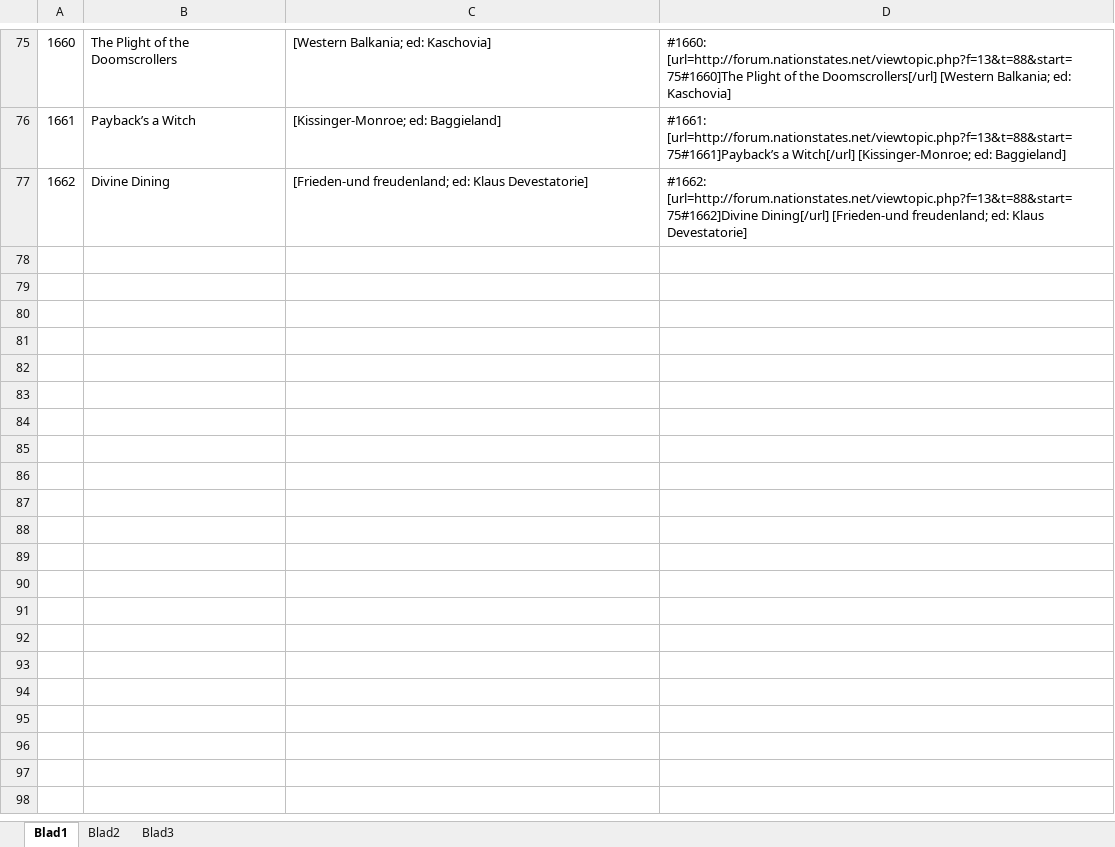
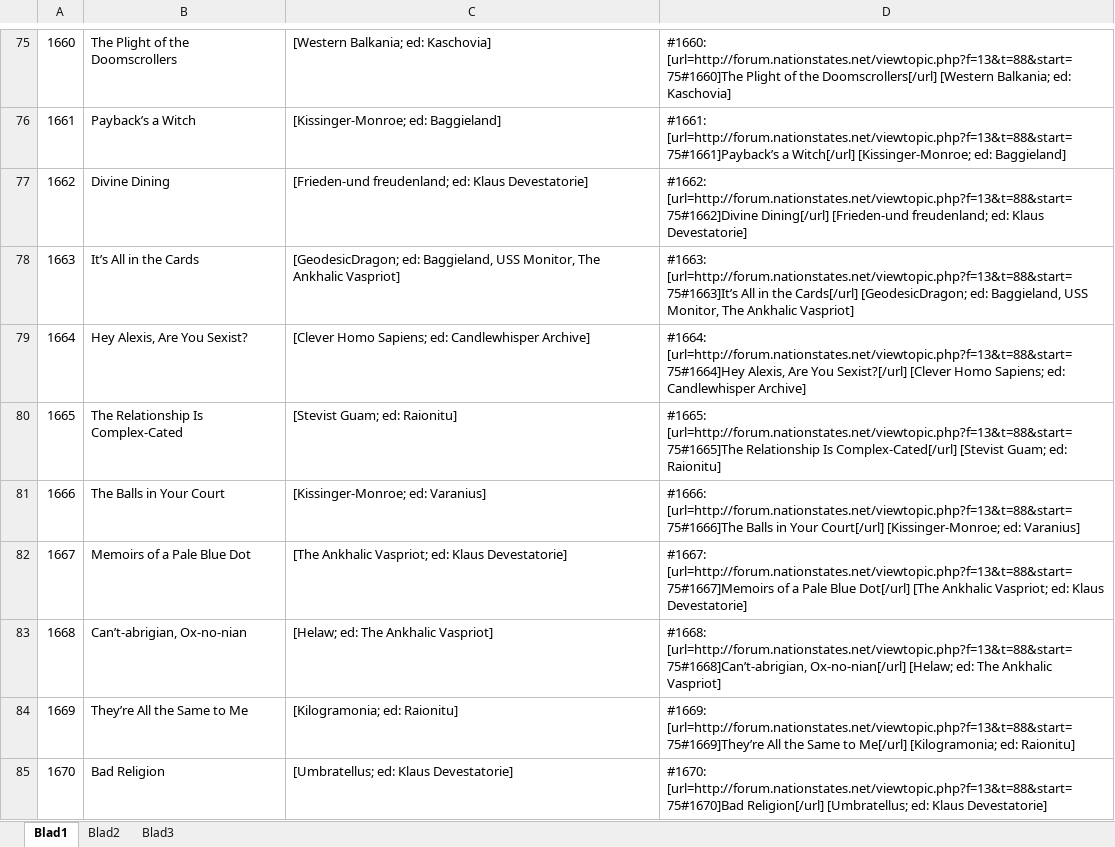
Before and after one commit to Clarissa-Valentine-Z/NationStates-Issue-Megathread, an Excel workbook: Issues Section Template.xlsx, sheet Blad1, drawn as a sheet; only a part is shown, gaps mark what is left out; values as stored, in another font and other column widths than the file's, no borders; the diff names each change by its address in the sheet, - before the commit and + after, or states it on an @@ line.

Commit message:
Valentine's Changelog 067
- 8 new issues added.
- Some more slight edits and changes to the older issues as per feedback.

```diff
--- a/Issues Section Template.xlsx (sheet Blad1)
+++ b/Issues Section Template.xlsx (sheet Blad1)
+row 78: 1663 | It’s All in the Cards | [GeodesicDragon; ed: Baggieland, USS Monitor, The Ankhalic Vaspriot] | #1663: [url=http://forum.nationstates.net/viewtopic.php?f=13&t=88&start=75#1663]It’s All in the Cards[/url] [GeodesicDragon; ed: Baggieland, USS Monitor, The Ankhalic Vaspriot]
+row 79: 1664 | Hey Alexis, Are You Sexist? | [Clever Homo Sapiens; ed: Candlewhisper Archive] | #1664: [url=http://forum.nationstates.net/viewtopic.php?f=13&t=88&start=75#1664]Hey Alexis, Are You Sexist?[/url] [Clever Homo Sapiens; ed: Candlewhisper Archive]
+row 80: 1665 | The Relationship Is Complex-Cated | [Stevist Guam; ed: Raionitu] | #1665: [url=http://forum.nationstates.net/viewtopic.php?f=13&t=88&start=75#1665]The Relationship Is Complex-Cated[/url] [Stevist Guam; ed: Raionitu]
+row 81: 1666 | The Balls in Your Court | [Kissinger-Monroe; ed: Varanius] | #1666: [url=http://forum.nationstates.net/viewtopic.php?f=13&t=88&start=75#1666]The Balls in Your Court[/url] [Kissinger-Monroe; ed: Varanius]
+row 82: 1667 | Memoirs of a Pale Blue Dot | [The Ankhalic Vaspriot; ed: Klaus Devestatorie] | #1667: [url=http://forum.nationstates.net/viewtopic.php?f=13&t=88&start=75#1667]Memoirs of a Pale Blue Dot[/url] [The Ankhalic Vaspriot; ed: Klaus Devestatorie]
+row 83: 1668 | Can’t-abrigian, Ox-no-nian | [Helaw; ed: The Ankhalic Vaspriot] | #1668: [url=http://forum.nationstates.net/viewtopic.php?f=13&t=88&start=75#1668]Can’t-abrigian, Ox-no-nian[/url] [Helaw; ed: The Ankhalic Vaspriot]
+row 84: 1669 | They’re All the Same to Me | [Kilogramonia; ed: Raionitu] | #1669: [url=http://forum.nationstates.net/viewtopic.php?f=13&t=88&start=75#1669]They’re All the Same to Me[/url] [Kilogramonia; ed: Raionitu]
+row 85: 1670 | Bad Religion | [Umbratellus; ed: Klaus Devestatorie] | #1670: [url=http://forum.nationstates.net/viewtopic.php?f=13&t=88&start=75#1670]Bad Religion[/url] [Umbratellus; ed: Klaus Devestatorie]
```
Also changed, not shown: 5 other files.
